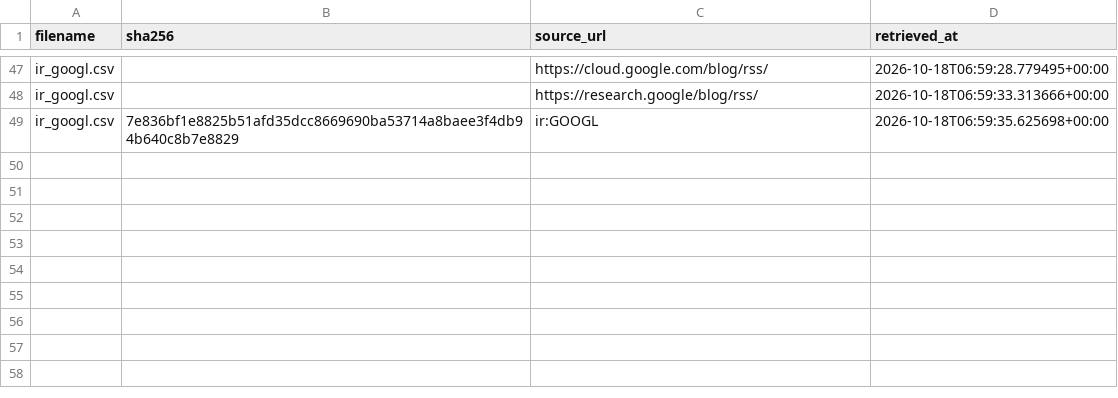
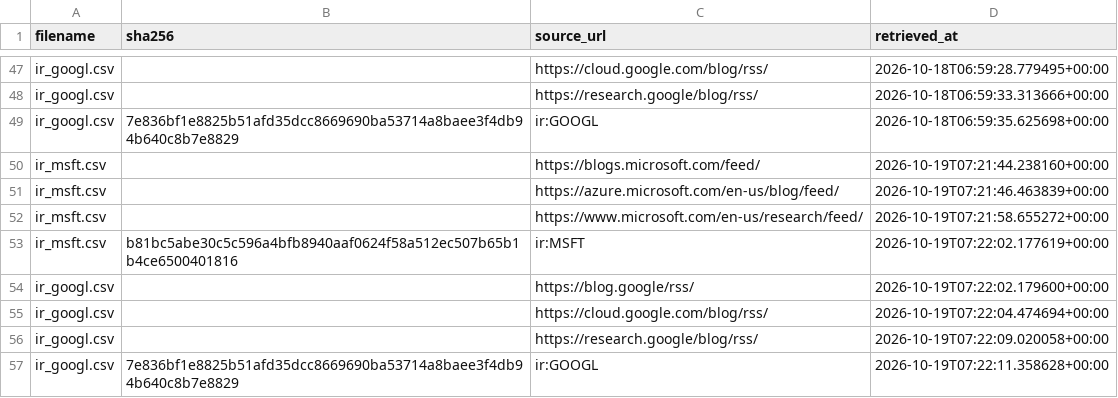
Before and after one commit to tienspz/AICOR, a CSV file: data/raw/ir/manifest.csv, drawn as a sheet; only a part is shown, gaps mark what is left out; the diff names each change by its address in the sheet, - before the commit and + after, or states it on an @@ line.

```diff
--- a/data/raw/ir/manifest.csv
+++ b/data/raw/ir/manifest.csv
+row 50: ir_msft.csv |  | https://blogs.microsoft.com/feed/ | 2026-10-19T07:21:44.238160+00:00
+row 51: ir_msft.csv |  | https://azure.microsoft.com/en-us/blog/feed/ | 2026-10-19T07:21:46.463839+00:00
+row 52: ir_msft.csv |  | https://www.microsoft.com/en-us/research/feed/ | 2026-10-19T07:21:58.655272+00:00
+row 53: ir_msft.csv | b81bc5abe30c5c596a4bfb8940aaf0624f58a512ec507b65b1b4ce6500401816 | ir:MSFT | 2026-10-19T07:22:02.177619+00:00
+row 54: ir_googl.csv |  | https://blog.google/rss/ | 2026-10-19T07:22:02.179600+00:00
+row 55: ir_googl.csv |  | https://cloud.google.com/blog/rss/ | 2026-10-19T07:22:04.474694+00:00
+row 56: ir_googl.csv |  | https://research.google/blog/rss/ | 2026-10-19T07:22:09.020058+00:00
+row 57: ir_googl.csv | 7e836bf1e8825b51afd35dcc8669690ba53714a8baee3f4db94b640c8b7e8829 | ir:GOOGL | 2026-10-19T07:22:11.358628+00:00
```
Also changed, not shown: 1 other file.
